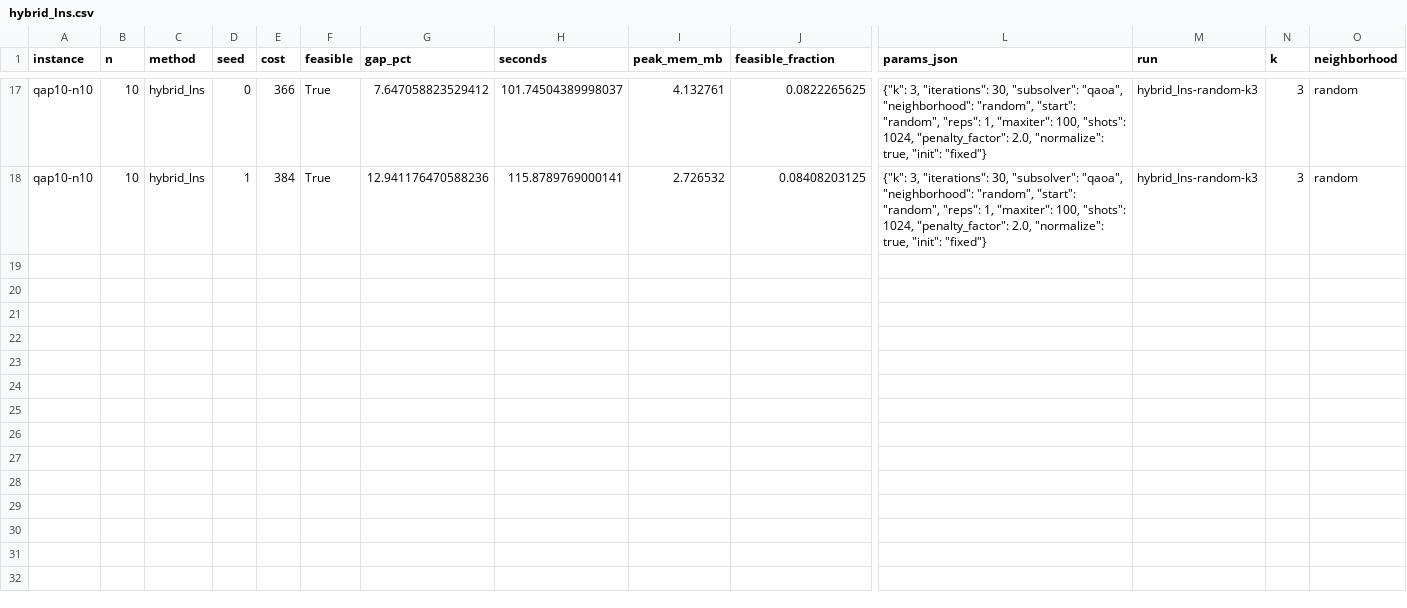
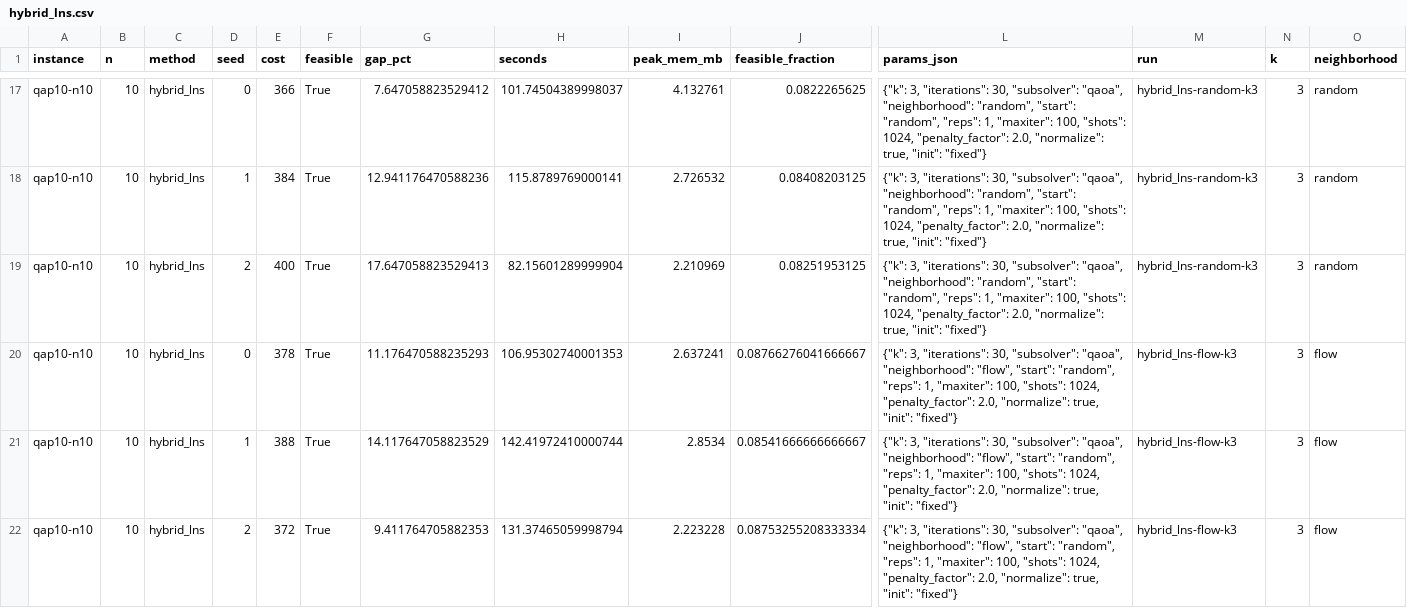
Before and after one commit to rodnm/hackathon-qiskit-fall-fest-2026, a CSV file: results/hybrid_lns.csv, drawn as a sheet; only a part is shown, gaps mark what is left out; rows hold the shown columns only; the diff names each change by its address in the sheet, - before the commit and + after, or states it on an @@ line.

Commit message:
results upp

```diff
--- a/results/hybrid_lns.csv
+++ b/results/hybrid_lns.csv
+row 19: qap10-n10 | 10 | hybrid_lns | 2 | 400 | True | 17.647058823529413 | 82.15601289999904 | 2.210969 | 0.08251953125 | {"k": 3, "iterations": 30, "subsolver": "qaoa", "neighborhood": "random", "start": "random", "reps": 1, "maxiter": 100, "shots": 1024, "penalty_factor": 2.0, "normalize": true, "init": "fixed"} | hybrid_lns-random-k3 | 3 | random
+row 20: qap10-n10 | 10 | hybrid_lns | 0 | 378 | True | 11.176470588235293 | 106.95302740001353 | 2.637241 | 0.08766276041666667 | {"k": 3, "iterations": 30, "subsolver": "qaoa", "neighborhood": "flow", "start": "random", "reps": 1, "maxiter": 100, "shots": 1024, "penalty_factor": 2.0, "normalize": true, "init": "fixed"} | hybrid_lns-flow-k3 | 3 | flow
+row 21: qap10-n10 | 10 | hybrid_lns | 1 | 388 | True | 14.117647058823529 | 142.41972410000744 | 2.8534 | 0.08541666666666667 | {"k": 3, "iterations": 30, "subsolver": "qaoa", "neighborhood": "flow", "start": "random", "reps": 1, "maxiter": 100, "shots": 1024, "penalty_factor": 2.0, "normalize": true, "init": "fixed"} | hybrid_lns-flow-k3 | 3 | flow
+row 22: qap10-n10 | 10 | hybrid_lns | 2 | 372 | True | 9.411764705882353 | 131.37465059998794 | 2.223228 | 0.08753255208333334 | {"k": 3, "iterations": 30, "subsolver": "qaoa", "neighborhood": "flow", "start": "random", "reps": 1, "maxiter": 100, "shots": 1024, "penalty_factor": 2.0, "normalize": true, "init": "fixed"} | hybrid_lns-flow-k3 | 3 | flow
```
Also changed, not shown: 3 other files.
